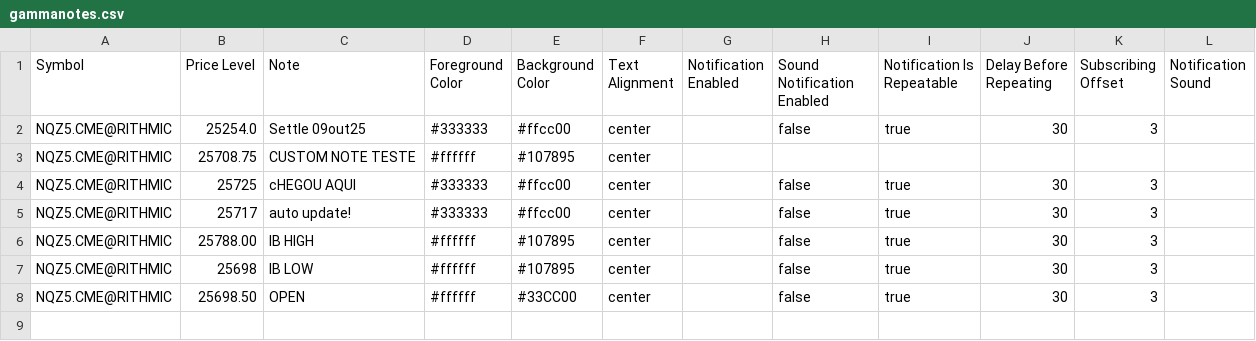
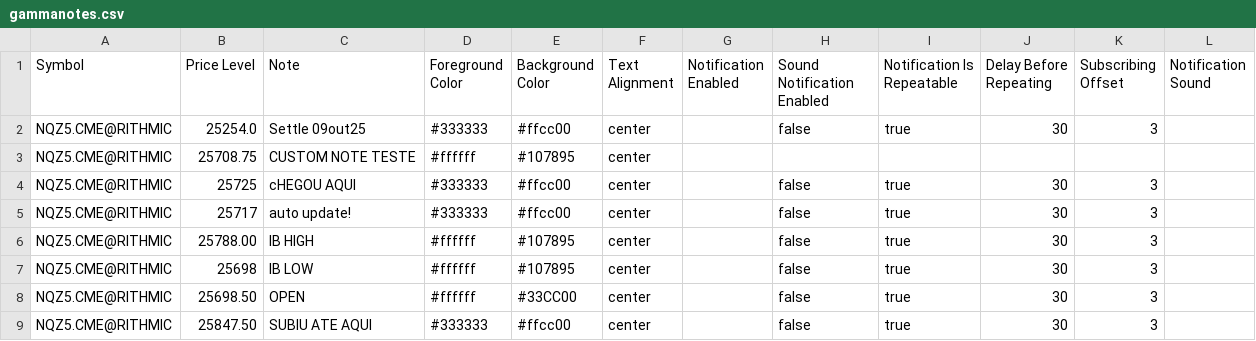
Before and after one commit to chevrOm/gammanotes, a CSV file: gammanotes.csv, drawn as a sheet; the diff names each change by its address in the sheet, - before the commit and + after, or states it on an @@ line.

Commit message:
update gammanotes

```diff
--- a/gammanotes.csv
+++ b/gammanotes.csv
+row 9: NQZ5.CME@RITHMIC | 25847.50 | SUBIU ATE AQUI | #333333 | #ffcc00 | center |  | false | true | 30 | 3
```
